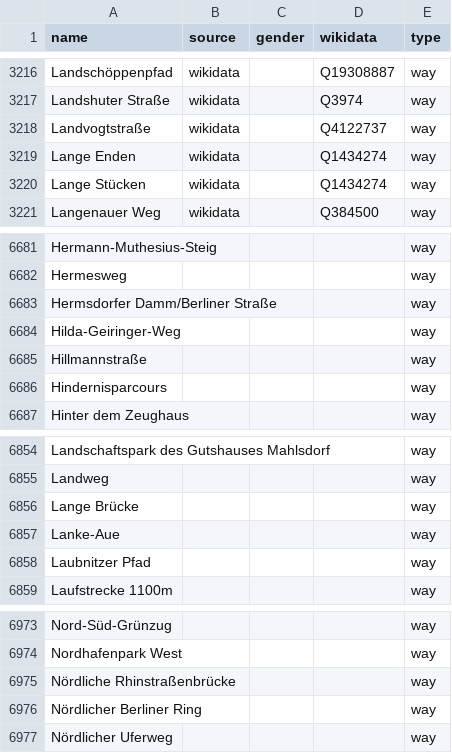
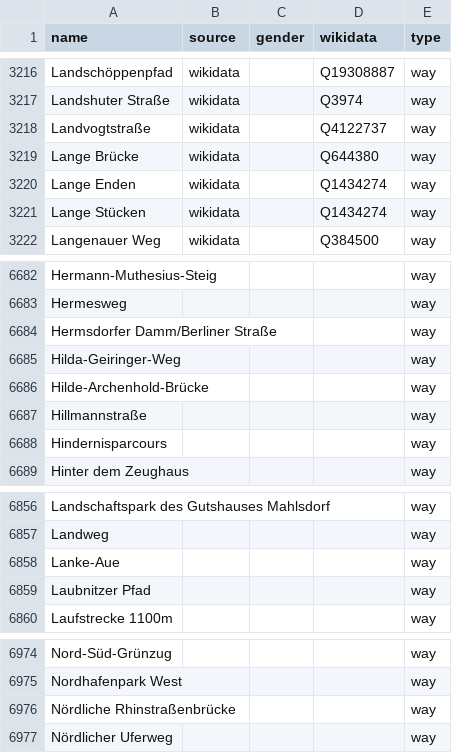
Before and after one commit to EqualStreetNames/equalstreetnames-berlin, a CSV file: data/other.csv, drawn as a sheet; only a part is shown, gaps mark what is left out; removed rows and columns are numbered as before the commit, all else as after; the diff names each change by its address in the sheet, - before the commit and + after, or states it on an @@ line.

```diff
--- a/data/other.csv
+++ b/data/other.csv
+row 3219: Lange Brücke | wikidata |  | Q644380 | way
+row 6686: Hilde-Archenhold-Brücke |  |  |  | way
-row 6856: Lange Brücke |  |  |  | way
-row 6976: Nördlicher Berliner Ring |  |  |  | way
```
Also changed, not shown: data/gender.csv, 2 other files.
